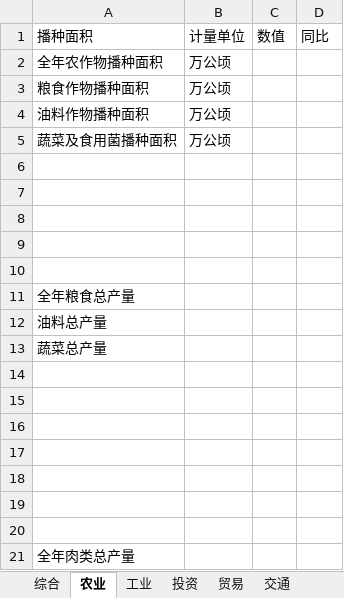
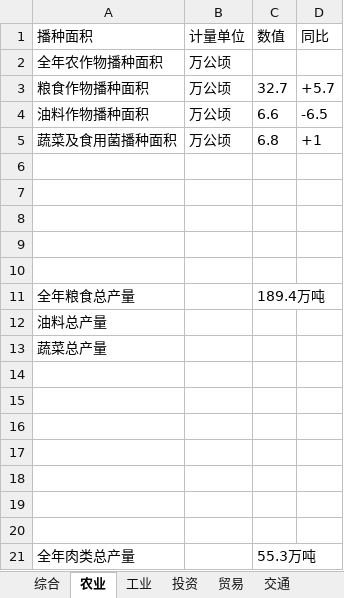
Before and after one commit to masachi/CrawlerForGraduate, an Excel workbook: file/2006年德阳市国民经济和社会发展统计公报.xlsx, sheet 农业, drawn as a sheet; values as stored, in another font and other column widths than the file's, no borders; the diff names each change by its address in the sheet, - before the commit and + after, or states it on an @@ line.

```diff
--- a/file/2006年德阳市国民经济和社会发展统计公报.xlsx (sheet 农业)
+++ b/file/2006年德阳市国民经济和社会发展统计公报.xlsx (sheet 农业)
-C3 (数值): (empty)
+C3 (数值): 32.7
-D3 (同比): (empty)
+D3 (同比): +5.7
-C4 (数值): (empty)
+C4 (数值): 6.6
-D4 (同比): (empty)
+D4 (同比): -6.5
-C5 (数值): (empty)
+C5 (数值): 6.8
-D5 (同比): (empty)
+D5 (同比): +1
-C11 (数值): (empty)
+C11 (数值): 189.4万吨
-C21 (数值): (empty)
+C21 (数值): 55.3万吨
```
Also changed, not shown: sheet 综合, sheet 工业, file/2007年德阳市国民经济和社会发展统计公报.xlsx, file/2008年德阳市国民经济和社会发展统计公报.xlsx, 10 other files.
